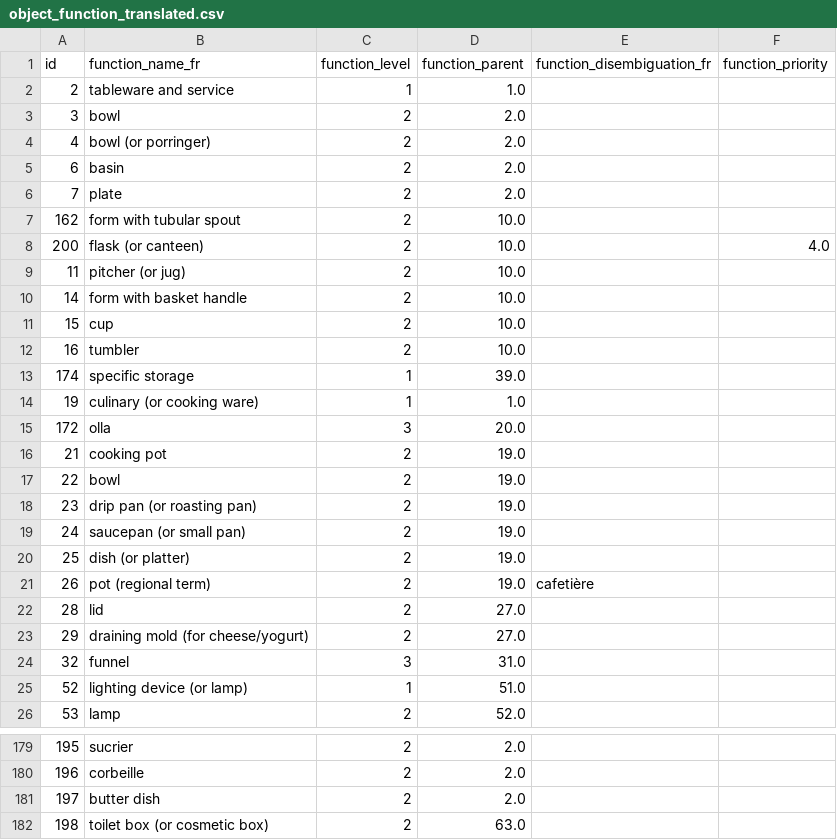
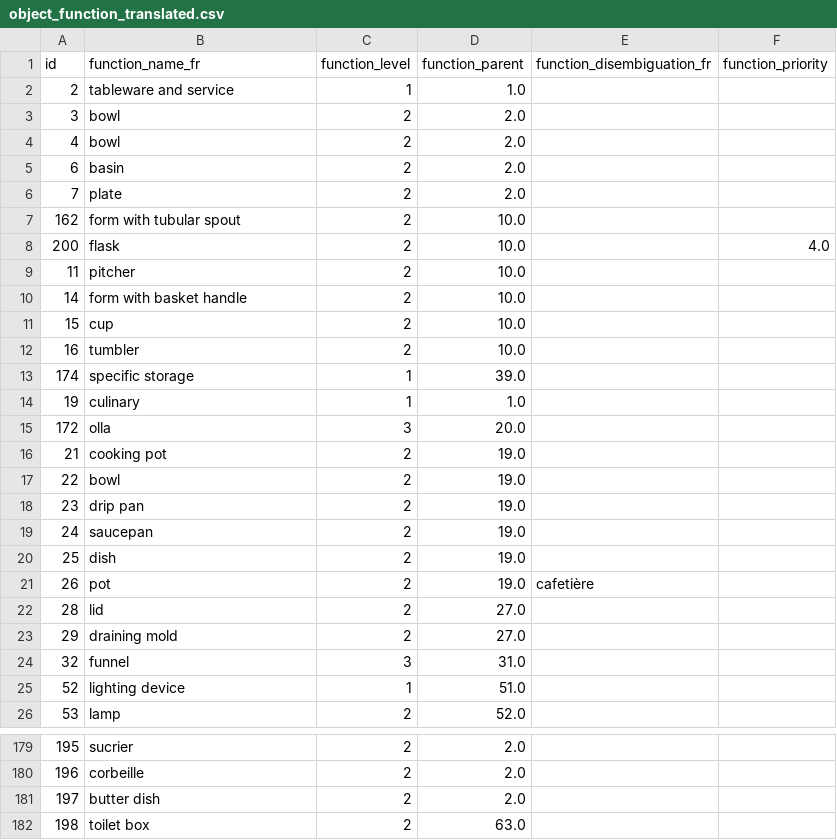
Before and after one commit to mohammedhachoud/Spiridon, a CSV file: data/object_function_translated.csv, drawn as a sheet; only a part is shown, gaps mark what is left out; the diff covers the shown part only.

```diff
--- a/data/object_function_translated.csv
+++ b/data/object_function_translated.csv
@@ -3,3 +3,3 @@
 "3","bowl","2","2.0","",""
-"4","bowl (or porringer)","2","2.0","",""
+"4","bowl","2","2.0","",""
 "6","basin","2","2.0","",""
@@ -7,4 +7,4 @@
 "162","form with tubular spout","2","10.0","",""
-"200","flask (or canteen)","2","10.0","","4.0"
-"11","pitcher (or jug)","2","10.0","",""
+"200","flask","2","10.0","","4.0"
+"11","pitcher","2","10.0","",""
 "14","form with basket handle","2","10.0","",""
@@ -13,3 +13,3 @@
 "174","specific storage","1","39.0","",""
-"19","culinary (or cooking ware)","1","1.0","",""
+"19","culinary","1","1.0","",""
 "172","olla","3","20.0","",""
@@ -17,10 +17,10 @@
 "22","bowl","2","19.0","",""
-"23","drip pan (or roasting pan)","2","19.0","",""
-"24","saucepan (or small pan)","2","19.0","",""
-"25","dish (or platter)","2","19.0","",""
-"26","pot (regional term)","2","19.0","cafetière",""
+"23","drip pan","2","19.0","",""
+"24","saucepan","2","19.0","",""
+"25","dish","2","19.0","",""
+"26","pot","2","19.0","cafetière",""
 "28","lid","2","27.0","",""
-"29","draining mold (for cheese/yogurt)","2","27.0","",""
+"29","draining mold","2","27.0","",""
 "32","funnel","3","31.0","",""
-"52","lighting device (or lamp)","1","51.0","",""
+"52","lighting device","1","51.0","",""
 "53","lamp","2","52.0","",""
@@ -181,2 +181,2 @@
 "197","butter dish","2","2.0","",""
-"198","toilet box (or cosmetic box)","2","63.0","",""
+"198","toilet box","2","63.0","",""
```
Also changed, not shown: 54 edited cells elsewhere in this file, data/Features_Ontology_PF_translated.csv, data/tech_cat_translated.csv, 4 other files.
